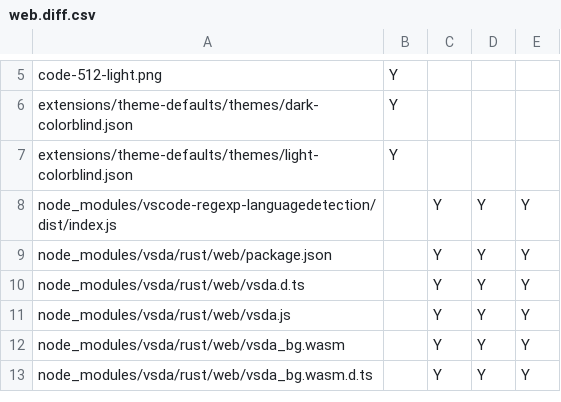
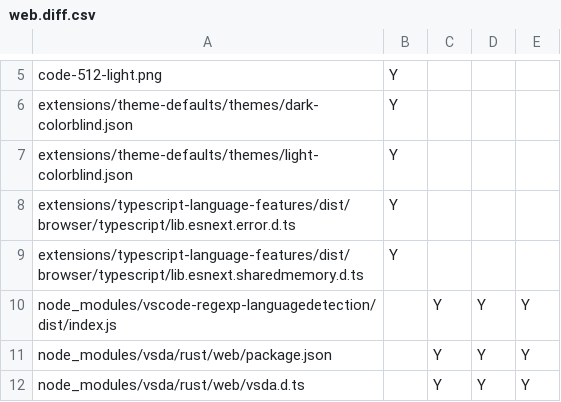
Before and after one commit to btwiuse/vsdiff, a CSV file: web.diff.csv, drawn as a sheet; only a part is shown, gaps mark what is left out; the shorter side is filled out with more unchanged rows; the diff names each change by its address in the sheet, - before the commit and + after, or states it on an @@ line.

```diff
--- a/web.diff.csv
+++ b/web.diff.csv
+row 8: extensions/typescript-language-features/dist/browser/typescript/lib.esnext.error.d.ts | Y
+row 9: extensions/typescript-language-features/dist/browser/typescript/lib.esnext.sharedmemory.d.ts | Y
```
Also changed, not shown: reh-web.diff.csv, reh.diff.csv, 4 other files.
